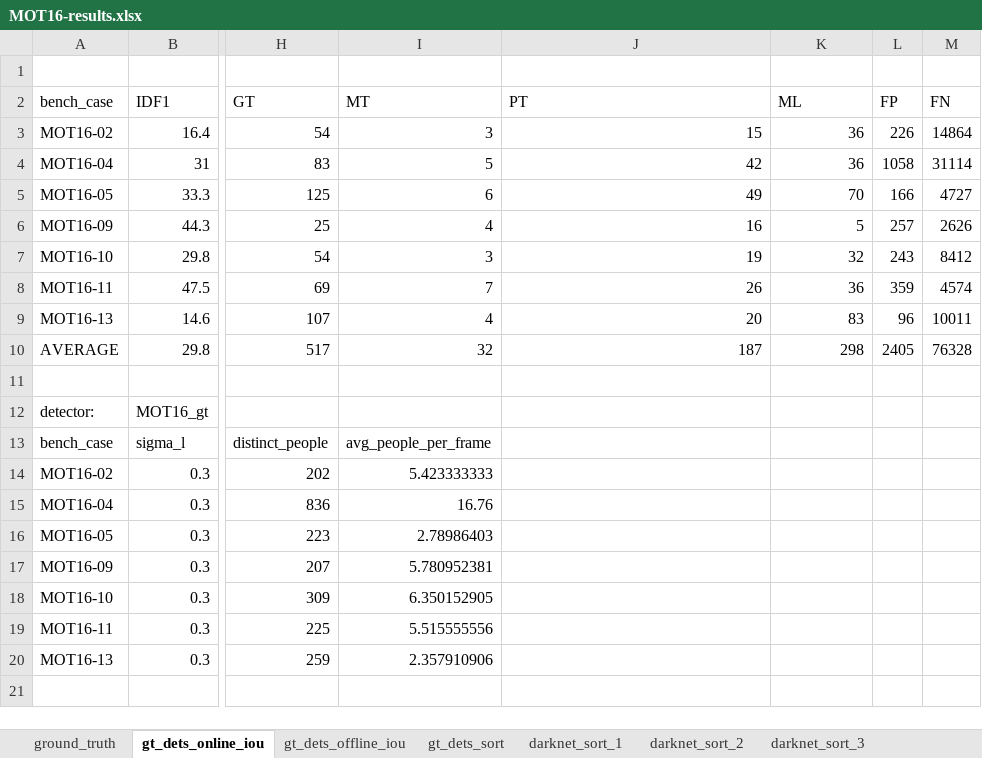
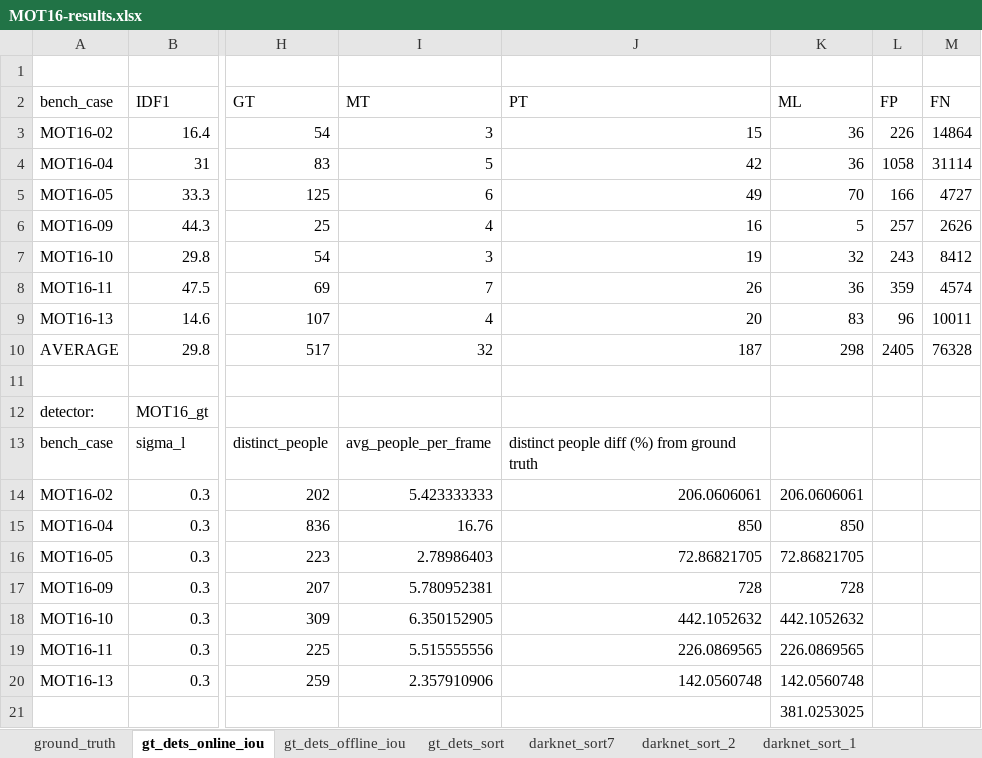
Before and after one commit to sjyk/deeplens, an Excel workbook: results/MOT16-results.xlsx, sheet gt_dets_online_iou, drawn as a sheet; only a part is shown, gaps mark what is left out; values as stored, in another font and other column widths than the file's, no borders; rows hold the shown columns only; the diff names each change by its address in the sheet, - before the commit and + after, or states it on an @@ line.

Commit message:
results for different params of the sort tracker

```diff
--- a/results/MOT16-results.xlsx (sheet gt_dets_online_iou)
+++ b/results/MOT16-results.xlsx (sheet gt_dets_online_iou)
+sheet tab: darknet_sort7
@@ sheet tab order changed: ground_truth | gt_dets_online_iou | gt_dets_offline_iou | gt_dets_sort | darknet_sort7 | darknet_sort_2 | darknet_sort_1 @@
-J13 (PT): (empty)
+J13 (PT): distinct people diff (%) from ground truth
-J14 (PT): (empty)
+J14 (PT): 206.0606061
-K14 (ML): (empty)
+K14 (ML): 206.0606061
-J15 (PT): (empty)
+J15 (PT): 850
-K15 (ML): (empty)
+K15 (ML): 850
-J16 (PT): (empty)
+J16 (PT): 72.86821705
-K16 (ML): (empty)
+K16 (ML): 72.86821705
-J17 (PT): (empty)
+J17 (PT): 728
-K17 (ML): (empty)
+K17 (ML): 728
-J18 (PT): (empty)
+J18 (PT): 442.1052632
-K18 (ML): (empty)
+K18 (ML): 442.1052632
-J19 (PT): (empty)
+J19 (PT): 226.0869565
-K19 (ML): (empty)
+K19 (ML): 226.0869565
-J20 (PT): (empty)
+J20 (PT): 142.0560748
-K20 (ML): (empty)
+K20 (ML): 142.0560748
+row 21:  |  |  |  |  | 381.0253025
```
Also changed, not shown: sheet gt_dets_sort, sheet gt_dets_offline_iou, sheet darknet_sort_2, sheet darknet_sort_1, sheet 1, sheet darknet_sort_3, other sheet tabs, 4 other files.
